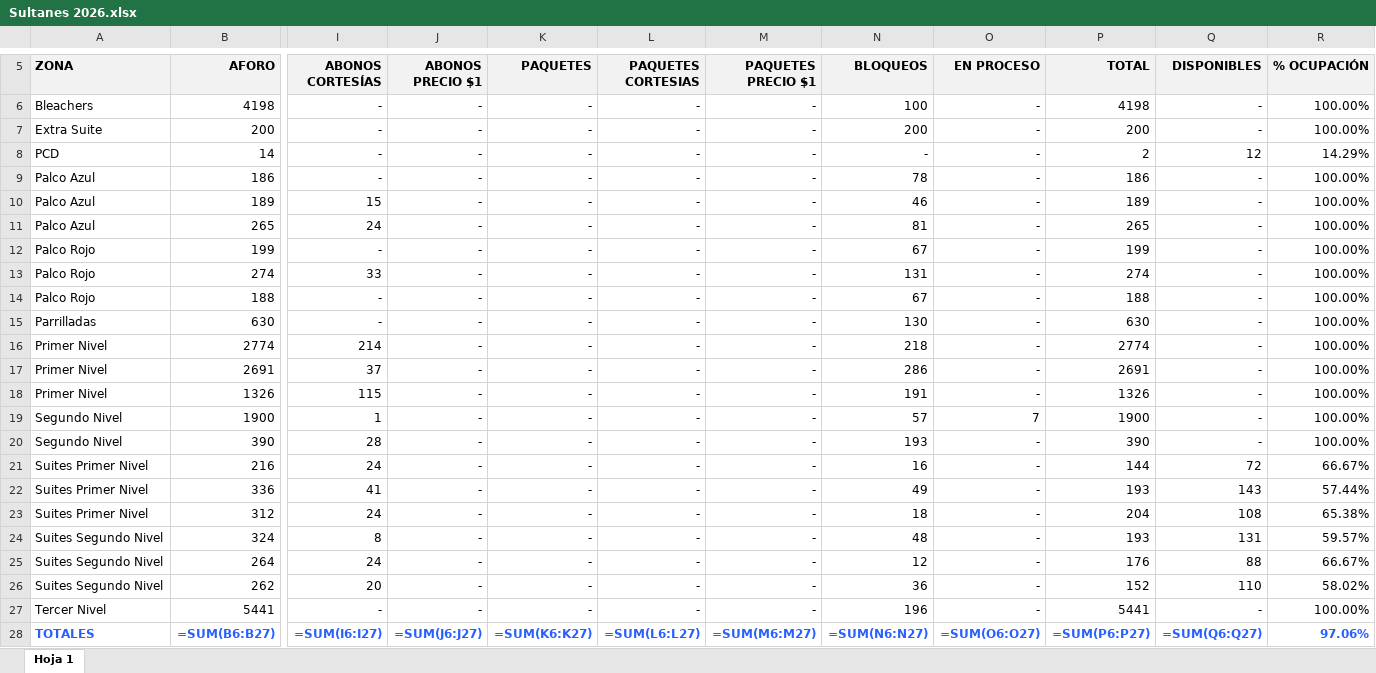
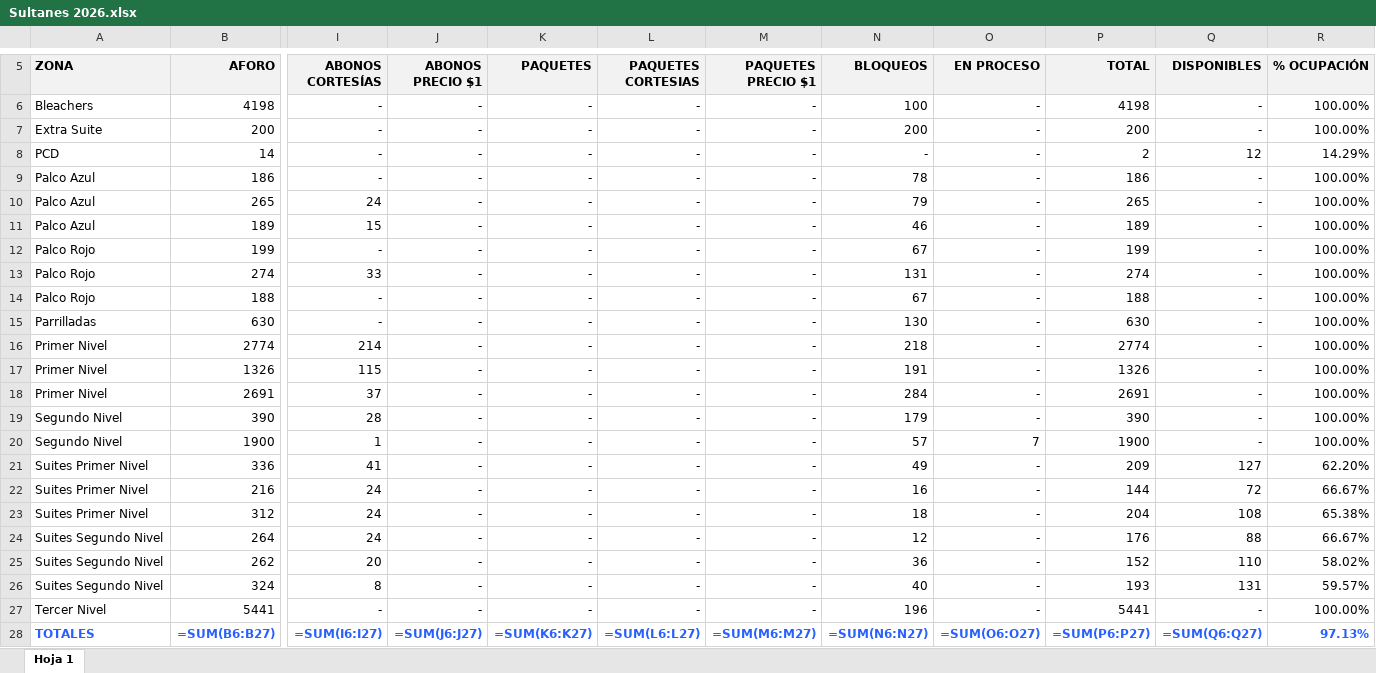
Before and after one commit to javierolea13/series-inaugurales-lmb, an Excel workbook: data/asistencia/Sultanes 2026.xlsx, sheet Hoja 1, drawn as a sheet; only a part is shown, gaps mark what is left out; values as stored, in another font and other column widths than the file's, no borders; formulas without a stored value are shown as written; removed rows and columns are numbered as before the commit, all else as after; rows hold the shown columns only; the diff names each change by its address in the sheet, - before the commit and + after, or states it on an @@ line.

```diff
--- a/data/asistencia/Sultanes 2026.xlsx (sheet Hoja 1)
+++ b/data/asistencia/Sultanes 2026.xlsx (sheet Hoja 1)
+row 10: Palco Azul | 265 | 24 | - | - | - | - | 79 | - | 265 | - | 100.00%
-row 11: Palco Azul | 265 | 24 | - | - | - | - | 81 | - | 265 | - | 100.00%
-row 17: Primer Nivel | 2691 | 37 | - | - | - | - | 286 | - | 2691 | - | 100.00%
+row 18: Primer Nivel | 2691 | 37 | - | - | - | - | 284 | - | 2691 | - | 100.00%
+row 19: Segundo Nivel | 390 | 28 | - | - | - | - | 179 | - | 390 | - | 100.00%
-row 20: Segundo Nivel | 390 | 28 | - | - | - | - | 193 | - | 390 | - | 100.00%
+row 21: Suites Primer Nivel | 336 | 41 | - | - | - | - | 49 | - | 209 | 127 | 62.20%
-row 22: Suites Primer Nivel | 336 | 41 | - | - | - | - | 49 | - | 193 | 143 | 57.44%
-row 24: Suites Segundo Nivel | 324 | 8 | - | - | - | - | 48 | - | 193 | 131 | 59.57%
+row 26: Suites Segundo Nivel | 324 | 8 | - | - | - | - | 40 | - | 193 | 131 | 59.57%
-R28 (% OCUPACIÓN): 97.06%
+R28 (% OCUPACIÓN): 97.13%
```
Also changed, not shown: data/asistencia/Dorados 2026.xlsx, data/asistencia/Guerreros 2026.xlsx, 9 other files.
